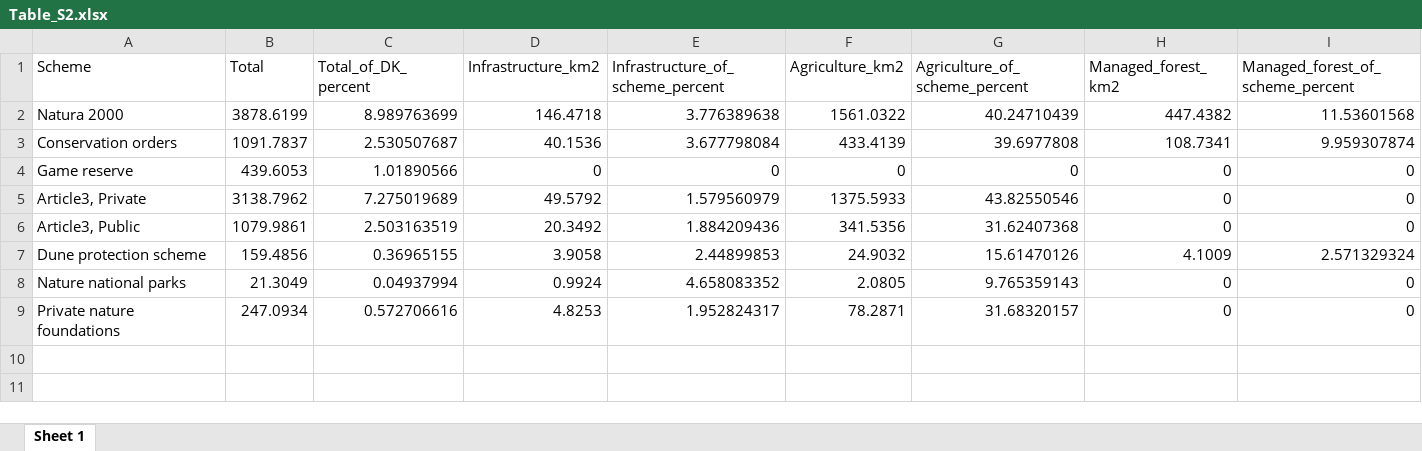
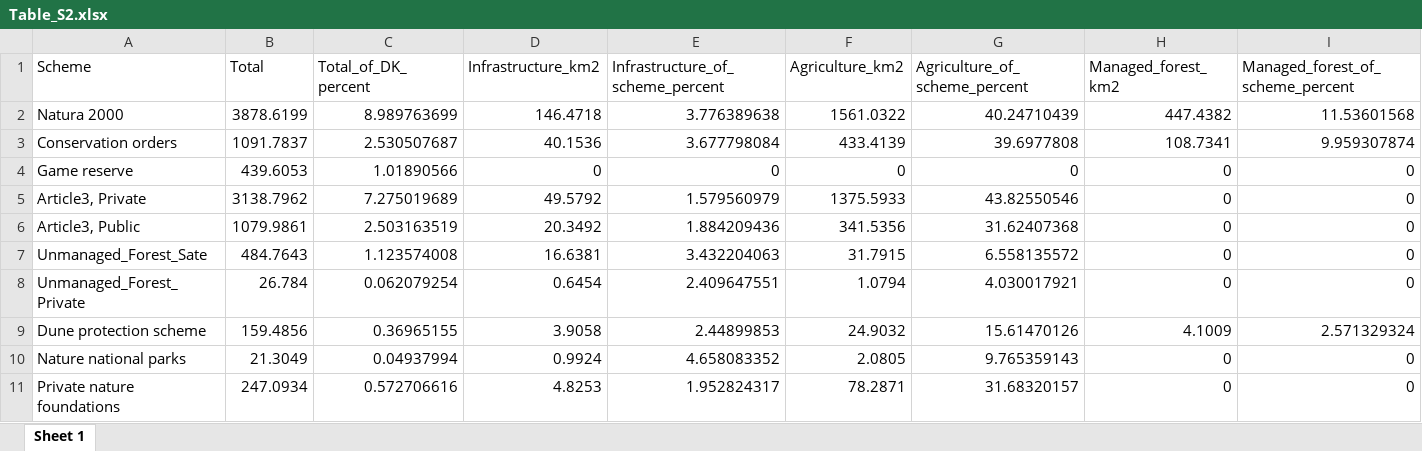
Before and after one commit to Sustainscapes/IdentifyingConservationGaps, an Excel workbook: Table_S2.xlsx, sheet Sheet 1, drawn as a sheet; values as stored, in another font and other column widths than the file's, no borders; the diff names each change by its address in the sheet, - before the commit and + after, or states it on an @@ line.

Commit message:
Added untouched forest to the table

```diff
--- a/Table_S2.xlsx (sheet Sheet 1)
+++ b/Table_S2.xlsx (sheet Sheet 1)
+row 7: Unmanaged_Forest_Sate | 484.7643 | 1.123574008 | 16.6381 | 3.432204063 | 31.7915 | 6.558135572 | 0 | 0
+row 8: Unmanaged_Forest_Private | 26.784 | 0.062079254 | 0.6454 | 2.409647551 | 1.0794 | 4.030017921 | 0 | 0
```
Also changed, not shown: 3 other files.
